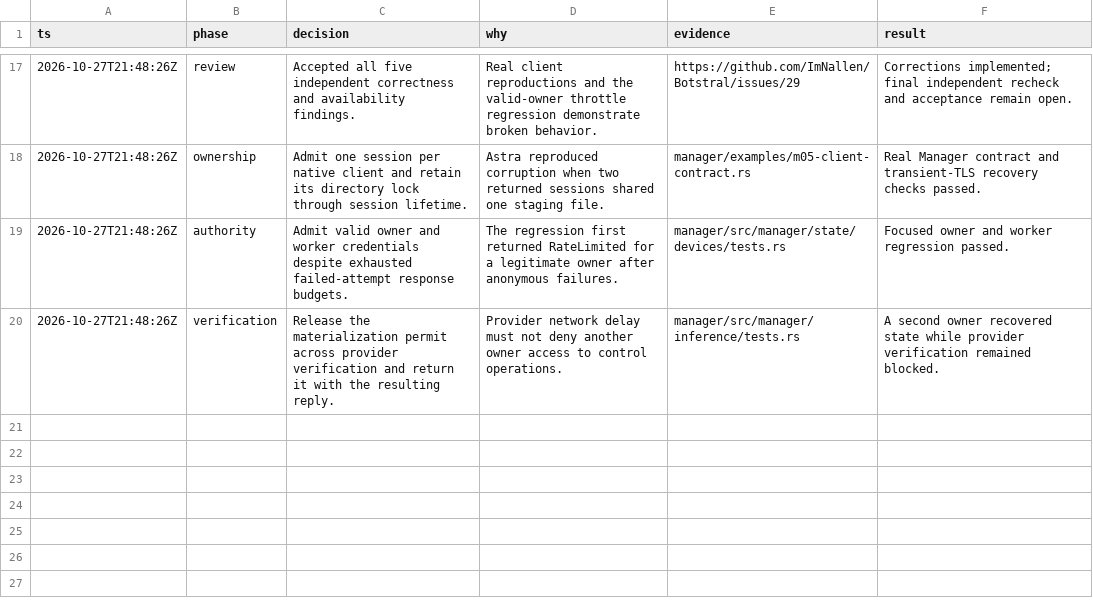
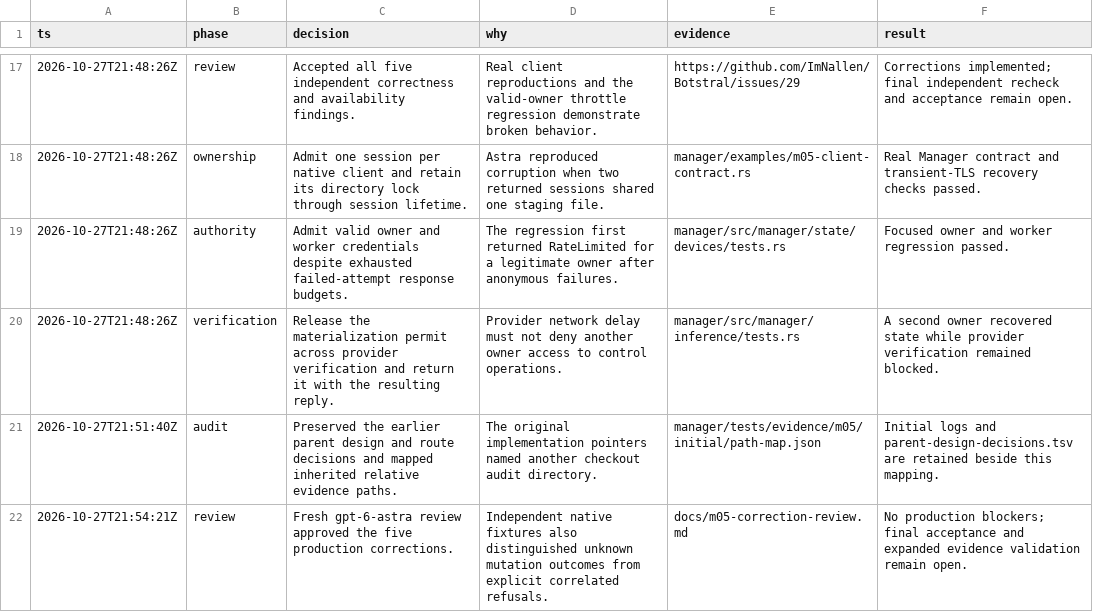
Before and after one commit to ImNallen/Botstral, a TSV file: docs/m05-decisions.tsv, drawn as a sheet; only a part is shown, gaps mark what is left out; the diff names each change by its address in the sheet, - before the commit and + after, or states it on an @@ line.

Commit message:
test(m05): retain review evidence and validate acceptance records

```diff
--- a/docs/m05-decisions.tsv
+++ b/docs/m05-decisions.tsv
+row 21: 2026-10-27T21:51:40Z | audit | Preserved the earlier parent design and route decisions and mapped inherited relative evidence paths. | The original implementation pointers named another checkout audit directory. | manager/tests/evidence/m05/initial/path-map.json | Initial logs and parent-design-decisions.tsv are retained beside this mapping.
+row 22: 2026-10-27T21:54:21Z | review | Fresh gpt-6-astra review approved the five production corrections. | Independent native fixtures also distinguished unknown mutation outcomes from explicit correlated refusals. | docs/m05-correction-review.md | No production blockers; final acceptance and expanded evidence validation remain open.
```
Also changed, not shown: 47 other files.
